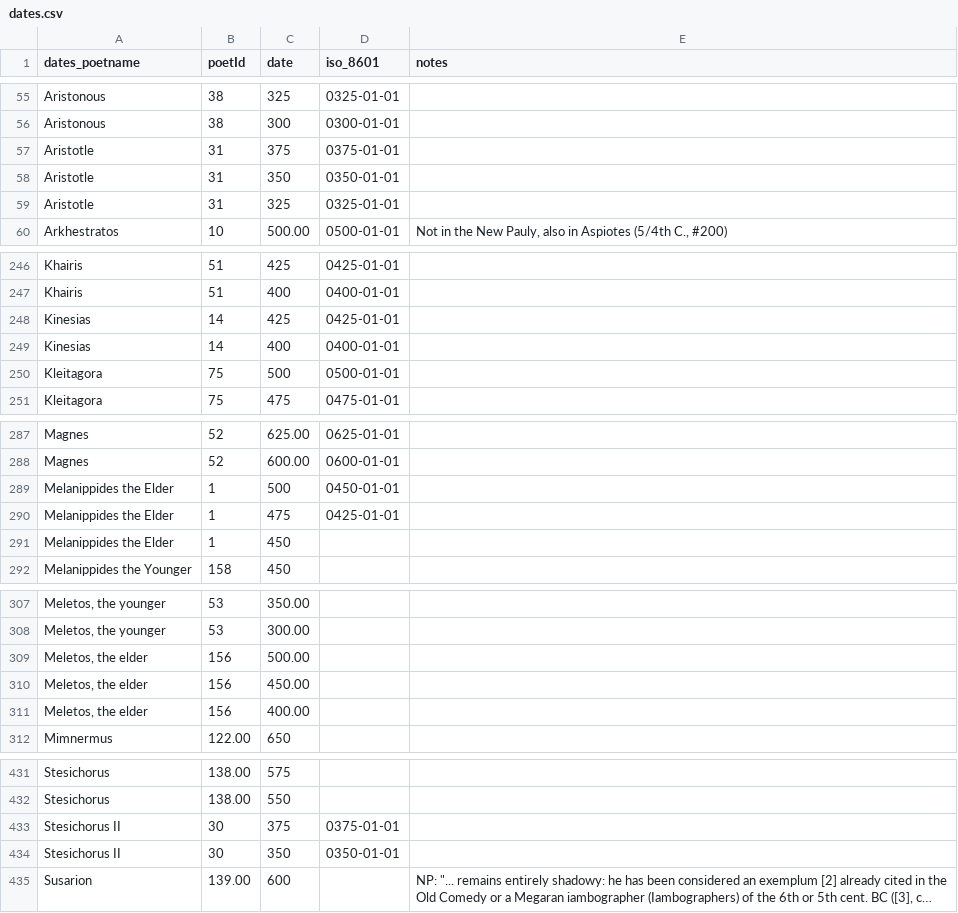
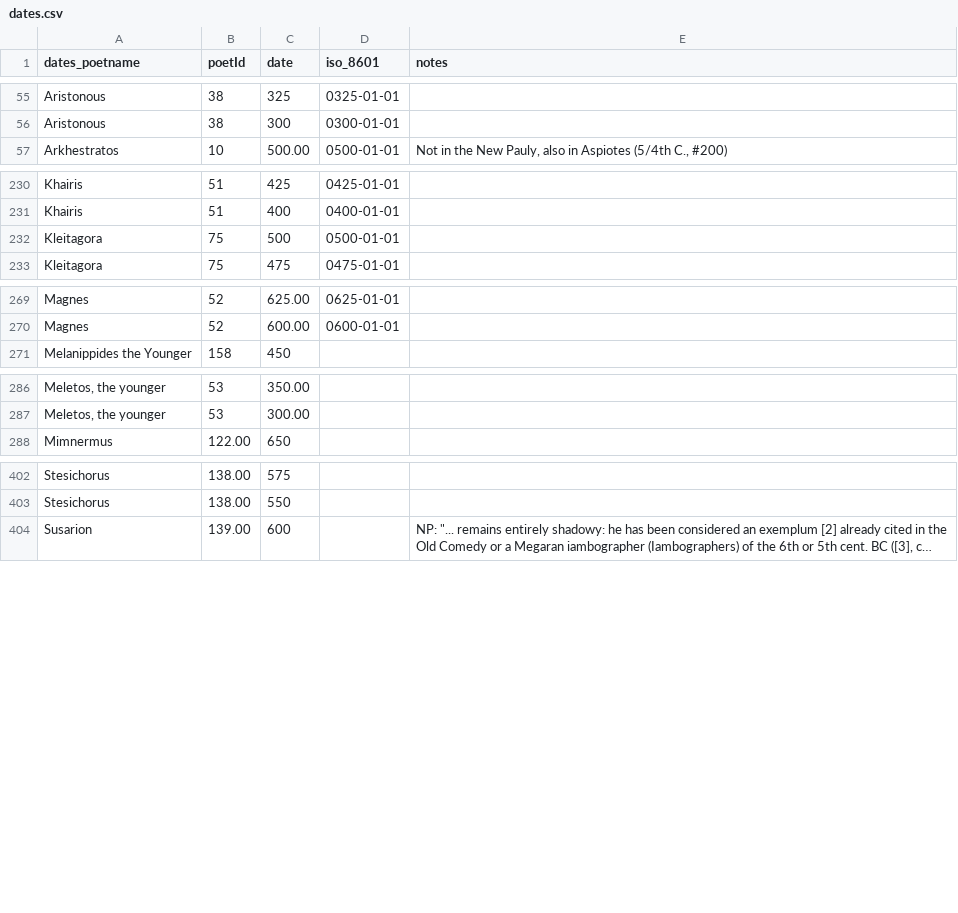
Before and after one commit to sul-cidr/lyricmappingproject.stanford.edu, a CSV file: v2/dataFiles/dates.csv, drawn as a sheet; only a part is shown, gaps mark what is left out; long unchanged cells end in …; the diff covers the shown part only; the diff names each change by its address in the sheet, - before the commit and + after, or states it on an @@ line.

```diff
--- a/v2/dataFiles/dates.csv
+++ b/v2/dataFiles/dates.csv
-row 57: Aristotle | 31 | 375 | 0375-01-01
-row 58: Aristotle | 31 | 350 | 0350-01-01
-row 59: Aristotle | 31 | 325 | 0325-01-01
-row 248: Kinesias | 14 | 425 | 0425-01-01
-row 249: Kinesias | 14 | 400 | 0400-01-01
-row 289: Melanippides the Elder | 1 | 500 | 0450-01-01
-row 290: Melanippides the Elder | 1 | 475 | 0425-01-01
-row 291: Melanippides the Elder | 1 | 450
-row 309: Meletos, the elder | 156 | 500.00
-row 310: Meletos, the elder | 156 | 450.00
-row 311: Meletos, the elder | 156 | 400.00
-row 433: Stesichorus II | 30 | 375 | 0375-01-01
-row 434: Stesichorus II | 30 | 350 | 0350-01-01
```
Also changed, not shown: 18 removed rows elsewhere in this file, v2/dataFiles/poets_cities.csv, 15 other files.
